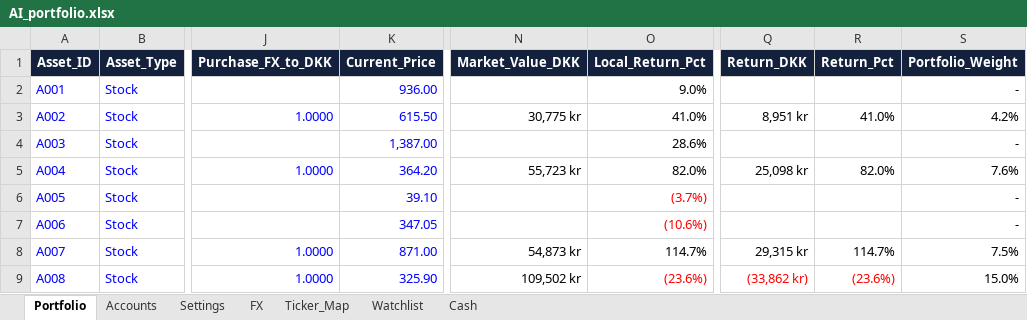
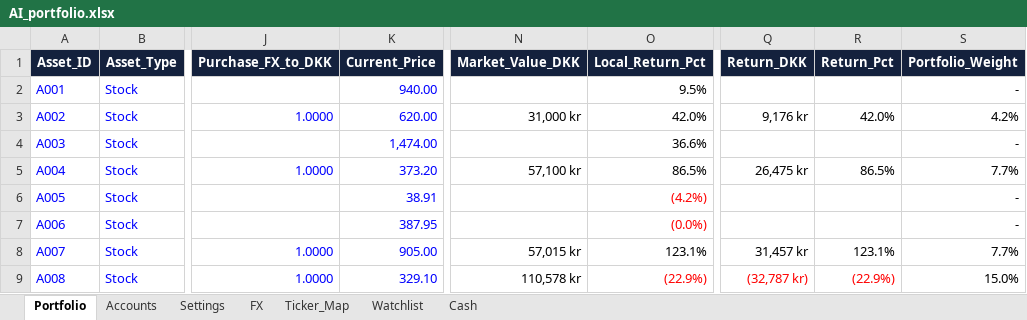
Before and after one commit to tonnirasmussen70/Investment-OS, an Excel workbook: data/AI_portfolio.xlsx, sheet Portfolio, drawn as a sheet; only a part is shown, gaps mark what is left out; values as stored, in another font and other column widths than the file's, no borders; conditional formats and table styles not drawn; the diff covers the shown part only; the diff names each change by its address in the sheet, - before the commit and + after, or states it on an @@ line.

Commit message:
Add files via upload

```diff
--- a/data/AI_portfolio.xlsx (sheet Portfolio)
+++ b/data/AI_portfolio.xlsx (sheet Portfolio)
-K2 (Current_Price): 936.00
+K2 (Current_Price): 940.00
-O2 (Local_Return_Pct): 9.0%
+O2 (Local_Return_Pct): 9.5%
-K3 (Current_Price): 615.50
+K3 (Current_Price): 620.00
-N3 (Market_Value_DKK): 30,775 kr
+N3 (Market_Value_DKK): 31,000 kr
-O3 (Local_Return_Pct): 41.0%
+O3 (Local_Return_Pct): 42.0%
-Q3 (Return_DKK): 8,951 kr
+Q3 (Return_DKK): 9,176 kr
-R3 (Return_Pct): 41.0%
+R3 (Return_Pct): 42.0%
-K4 (Current_Price): 1,387.00
+K4 (Current_Price): 1,474.00
-O4 (Local_Return_Pct): 28.6%
+O4 (Local_Return_Pct): 36.6%
-K5 (Current_Price): 364.20
+K5 (Current_Price): 373.20
-N5 (Market_Value_DKK): 55,723 kr
+N5 (Market_Value_DKK): 57,100 kr
-O5 (Local_Return_Pct): 82.0%
+O5 (Local_Return_Pct): 86.5%
-Q5 (Return_DKK): 25,098 kr
+Q5 (Return_DKK): 26,475 kr
-R5 (Return_Pct): 82.0%
+R5 (Return_Pct): 86.5%
-S5 (Portfolio_Weight): 7.6%
+S5 (Portfolio_Weight): 7.7%
-K6 (Current_Price): 39.10
+K6 (Current_Price): 38.91
-O6 (Local_Return_Pct): (3.7%)
+O6 (Local_Return_Pct): (4.2%)
-K7 (Current_Price): 347.05
+K7 (Current_Price): 387.95
-O7 (Local_Return_Pct): (10.6%)
+O7 (Local_Return_Pct): (0.0%)
-K8 (Current_Price): 871.00
+K8 (Current_Price): 905.00
-N8 (Market_Value_DKK): 54,873 kr
+N8 (Market_Value_DKK): 57,015 kr
-O8 (Local_Return_Pct): 114.7%
+O8 (Local_Return_Pct): 123.1%
-Q8 (Return_DKK): 29,315 kr
+Q8 (Return_DKK): 31,457 kr
-R8 (Return_Pct): 114.7%
+R8 (Return_Pct): 123.1%
-S8 (Portfolio_Weight): 7.5%
+S8 (Portfolio_Weight): 7.7%
-K9 (Current_Price): 325.90
+K9 (Current_Price): 329.10
-N9 (Market_Value_DKK): 109,502 kr
+N9 (Market_Value_DKK): 110,578 kr
-O9 (Local_Return_Pct): (23.6%)
+O9 (Local_Return_Pct): (22.9%)
-Q9 (Return_DKK): (33,862 kr)
+Q9 (Return_DKK): (32,787 kr)
-R9 (Return_Pct): (23.6%)
+R9 (Return_Pct): (22.9%)
```
Also changed, not shown: 32 edited cells and cell formats elsewhere in this sheet.
